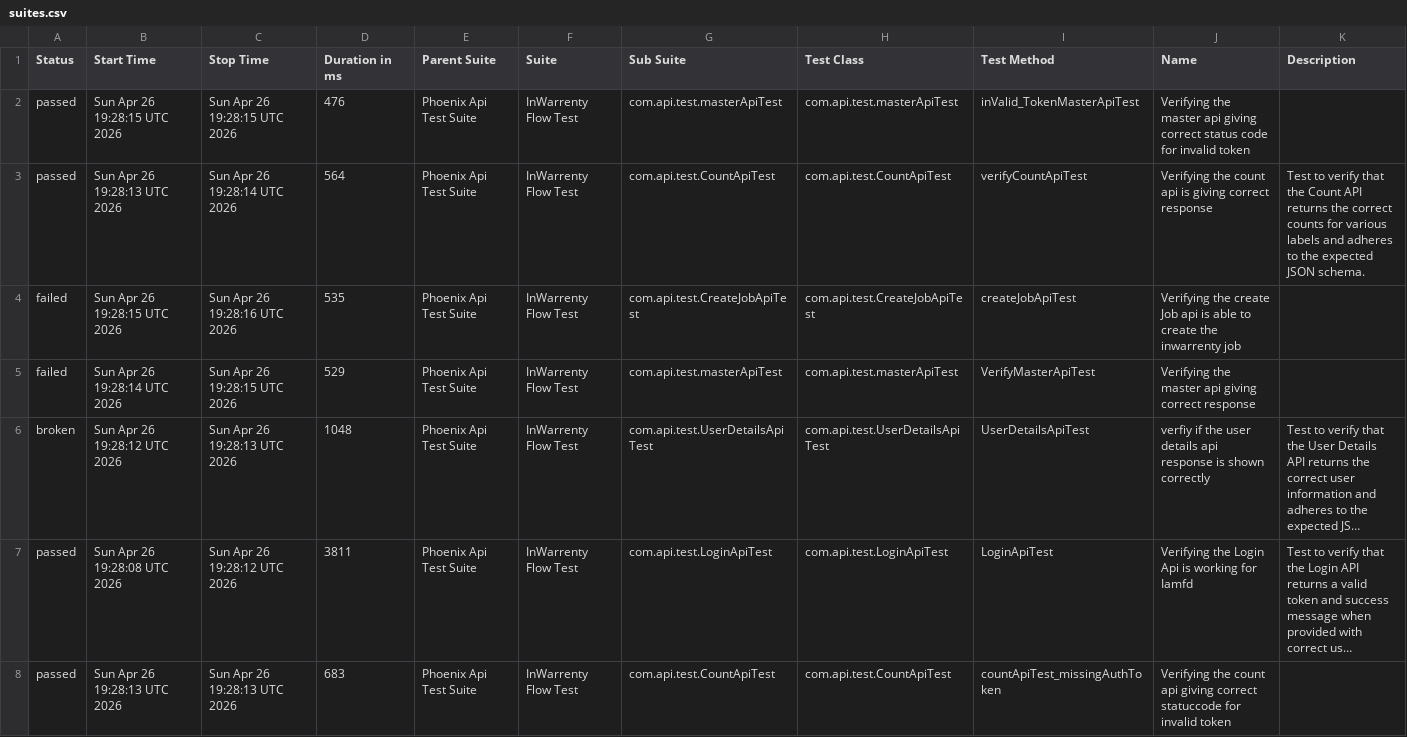
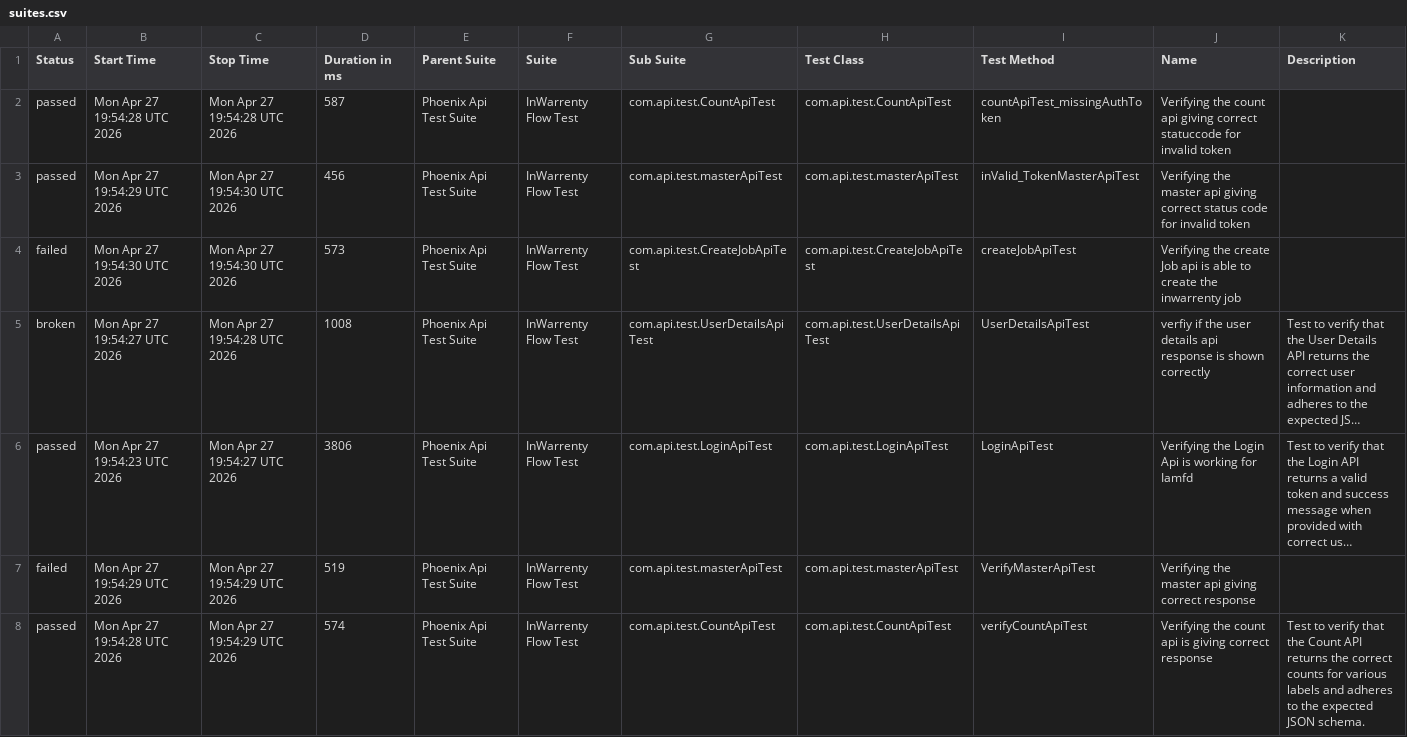
Before and after one commit to ganeshbs98/UI_APIFrameWork, a CSV file: data/suites.csv, drawn as a sheet; long unchanged cells end in …; removed rows and columns are numbered as before the commit, all else as after; the diff names each change by its address in the sheet, - before the commit and + after, or states it on an @@ line.

```diff
--- a/data/suites.csv
+++ b/data/suites.csv
+row 2: passed | Mon Apr 27 19:54:28 UTC 2026 | Mon Apr 27 19:54:28 UTC 2026 | 587 | Phoenix Api Test Suite | InWarrenty Flow Test | com.api.test.CountApiTest | com.api.test.CountApiTest | countApiTest_missingAuthToken | Verifying the count api giving correct statuccode for invalid token
-B3 (Start Time): Sun Apr 26 19:28:15 UTC 2026
+B3 (Start Time): Mon Apr 27 19:54:29 UTC 2026
-C3 (Stop Time): Sun Apr 26 19:28:15 UTC 2026
+C3 (Stop Time): Mon Apr 27 19:54:30 UTC 2026
-D3 (Duration in ms): 476
+D3 (Duration in ms): 456
-row 3: passed | Sun Apr 26 19:28:13 UTC 2026 | Sun Apr 26 19:28:14 UTC 2026 | 564 | Phoenix Api Test Suite | InWarrenty Flow Test | com.api.test.CountApiTest | com.api.test.CountApiTest | verifyCountApiTest | Verifying the count api is giving correct response | Test to verify that the Count API returns the correct counts for various labels and adheres to the expected JSON schema.
-B4 (Start Time): Sun Apr 26 19:28:15 UTC 2026
+B4 (Start Time): Mon Apr 27 19:54:30 UTC 2026
-C4 (Stop Time): Sun Apr 26 19:28:16 UTC 2026
+C4 (Stop Time): Mon Apr 27 19:54:30 UTC 2026
-D4 (Duration in ms): 535
+D4 (Duration in ms): 573
-row 5: failed | Sun Apr 26 19:28:14 UTC 2026 | Sun Apr 26 19:28:15 UTC 2026 | 529 | Phoenix Api Test Suite | InWarrenty Flow Test | com.api.test.masterApiTest | com.api.test.masterApiTest | VerifyMasterApiTest | Verifying the master api giving correct response
-B5 (Start Time): Sun Apr 26 19:28:12 UTC 2026
+B5 (Start Time): Mon Apr 27 19:54:27 UTC 2026
-C5 (Stop Time): Sun Apr 26 19:28:13 UTC 2026
+C5 (Stop Time): Mon Apr 27 19:54:28 UTC 2026
-D5 (Duration in ms): 1048
+D5 (Duration in ms): 1008
-B6 (Start Time): Sun Apr 26 19:28:08 UTC 2026
+B6 (Start Time): Mon Apr 27 19:54:23 UTC 2026
-C6 (Stop Time): Sun Apr 26 19:28:12 UTC 2026
+C6 (Stop Time): Mon Apr 27 19:54:27 UTC 2026
-D6 (Duration in ms): 3811
+D6 (Duration in ms): 3806
+row 7: failed | Mon Apr 27 19:54:29 UTC 2026 | Mon Apr 27 19:54:29 UTC 2026 | 519 | Phoenix Api Test Suite | InWarrenty Flow Test | com.api.test.masterApiTest | com.api.test.masterApiTest | VerifyMasterApiTest | Verifying the master api giving correct response
-B8 (Start Time): Sun Apr 26 19:28:13 UTC 2026
+B8 (Start Time): Mon Apr 27 19:54:28 UTC 2026
-C8 (Stop Time): Sun Apr 26 19:28:13 UTC 2026
+C8 (Stop Time): Mon Apr 27 19:54:29 UTC 2026
-D8 (Duration in ms): 683
+D8 (Duration in ms): 574
-I8 (Test Method): countApiTest_missingAuthToken
+I8 (Test Method): verifyCountApiTest
-J8 (Name): …count api giving correct statuccode for invalid token
+J8 (Name): …count api is giving correct response
-K8 (Description): (empty)
+K8 (Description): Test to verify that the Count API returns the correct counts for various labels and adheres to the expected JSON schema.
```
Also changed, not shown: data/behaviors.csv, 48 other files.
